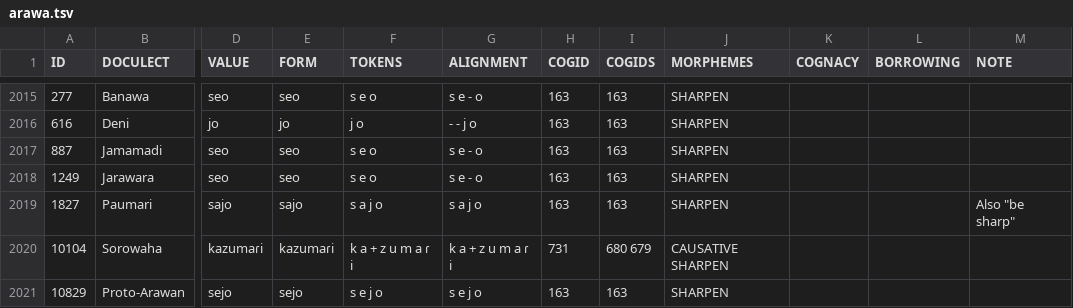
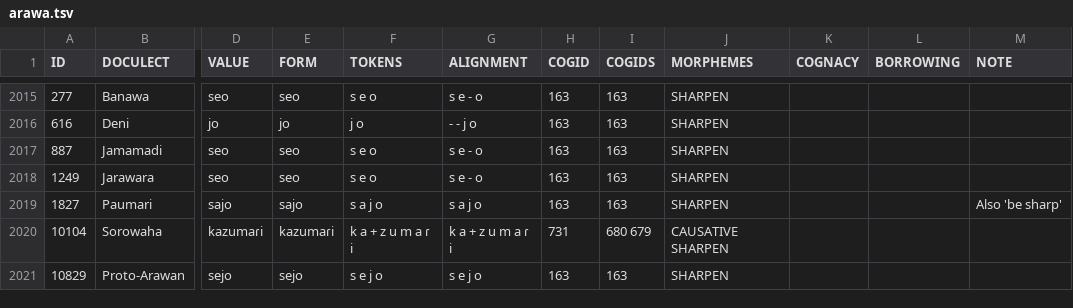
Before and after one commit to tupian-language-resources/kahd, a TSV file: raw/arawa.tsv, drawn as a sheet; only a part is shown, gaps mark what is left out; the diff names each change by its address in the sheet, - before the commit and + after, or states it on an @@ line.

Commit message:
Update arawa.tsv

```diff
--- a/raw/arawa.tsv
+++ b/raw/arawa.tsv
-M2019 (NOTE): Also "be sharp"
+M2019 (NOTE): Also 'be sharp'
```
